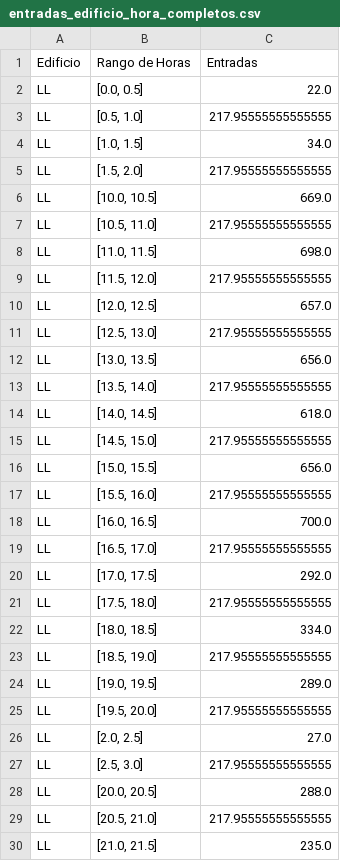
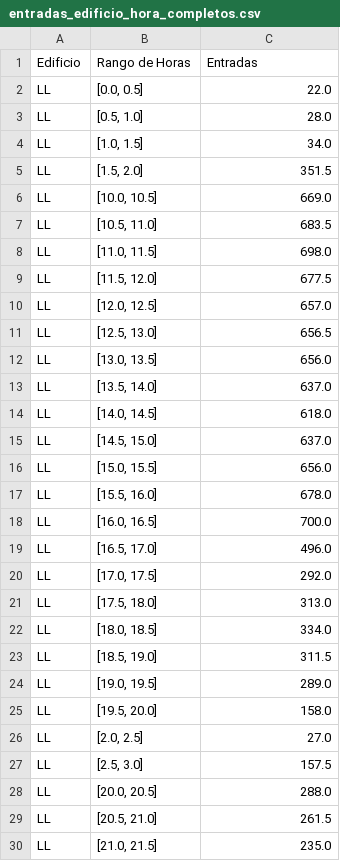
Before and after one commit to Sayala100/Thesis-SmartCampusVisualization, a CSV file: backend/data/entradas_edificio_hora_completos.csv, drawn as a sheet; only a part is shown; the diff covers the shown part only.

Commit message:
changed null values fill

```diff
--- a/backend/data/entradas_edificio_hora_completos.csv
+++ b/backend/data/entradas_edificio_hora_completos.csv
@@ -2,29 +2,29 @@ Edificio,Rango de Horas,Entradas
 LL,"[0.0, 0.5]",22.0
-LL,"[0.5, 1.0]",217.95555555555555
+LL,"[0.5, 1.0]",28.0
 LL,"[1.0, 1.5]",34.0
-LL,"[1.5, 2.0]",217.95555555555555
+LL,"[1.5, 2.0]",351.5
 LL,"[10.0, 10.5]",669.0
-LL,"[10.5, 11.0]",217.95555555555555
+LL,"[10.5, 11.0]",683.5
 LL,"[11.0, 11.5]",698.0
-LL,"[11.5, 12.0]",217.95555555555555
+LL,"[11.5, 12.0]",677.5
 LL,"[12.0, 12.5]",657.0
-LL,"[12.5, 13.0]",217.95555555555555
+LL,"[12.5, 13.0]",656.5
 LL,"[13.0, 13.5]",656.0
-LL,"[13.5, 14.0]",217.95555555555555
+LL,"[13.5, 14.0]",637.0
 LL,"[14.0, 14.5]",618.0
-LL,"[14.5, 15.0]",217.95555555555555
+LL,"[14.5, 15.0]",637.0
 LL,"[15.0, 15.5]",656.0
-LL,"[15.5, 16.0]",217.95555555555555
+LL,"[15.5, 16.0]",678.0
 LL,"[16.0, 16.5]",700.0
-LL,"[16.5, 17.0]",217.95555555555555
+LL,"[16.5, 17.0]",496.0
 LL,"[17.0, 17.5]",292.0
-LL,"[17.5, 18.0]",217.95555555555555
+LL,"[17.5, 18.0]",313.0
 LL,"[18.0, 18.5]",334.0
-LL,"[18.5, 19.0]",217.95555555555555
+LL,"[18.5, 19.0]",311.5
 LL,"[19.0, 19.5]",289.0
-LL,"[19.5, 20.0]",217.95555555555555
+LL,"[19.5, 20.0]",158.0
 LL,"[2.0, 2.5]",27.0
-LL,"[2.5, 3.0]",217.95555555555555
+LL,"[2.5, 3.0]",157.5
 LL,"[20.0, 20.5]",288.0
-LL,"[20.5, 21.0]",217.95555555555555
+LL,"[20.5, 21.0]",261.5
 LL,"[21.0, 21.5]",235.0
```
Also changed, not shown: 75 edited cells elsewhere in this file, 1 other file.
